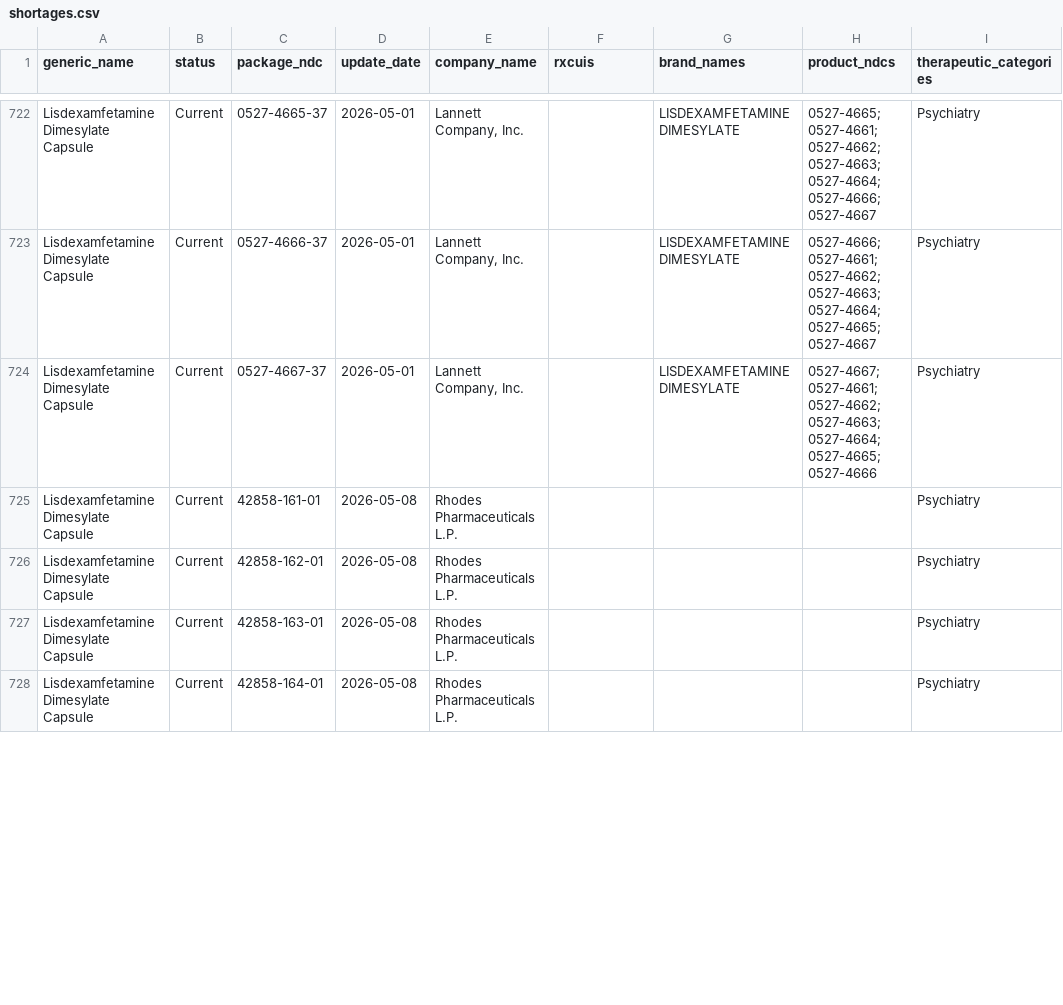
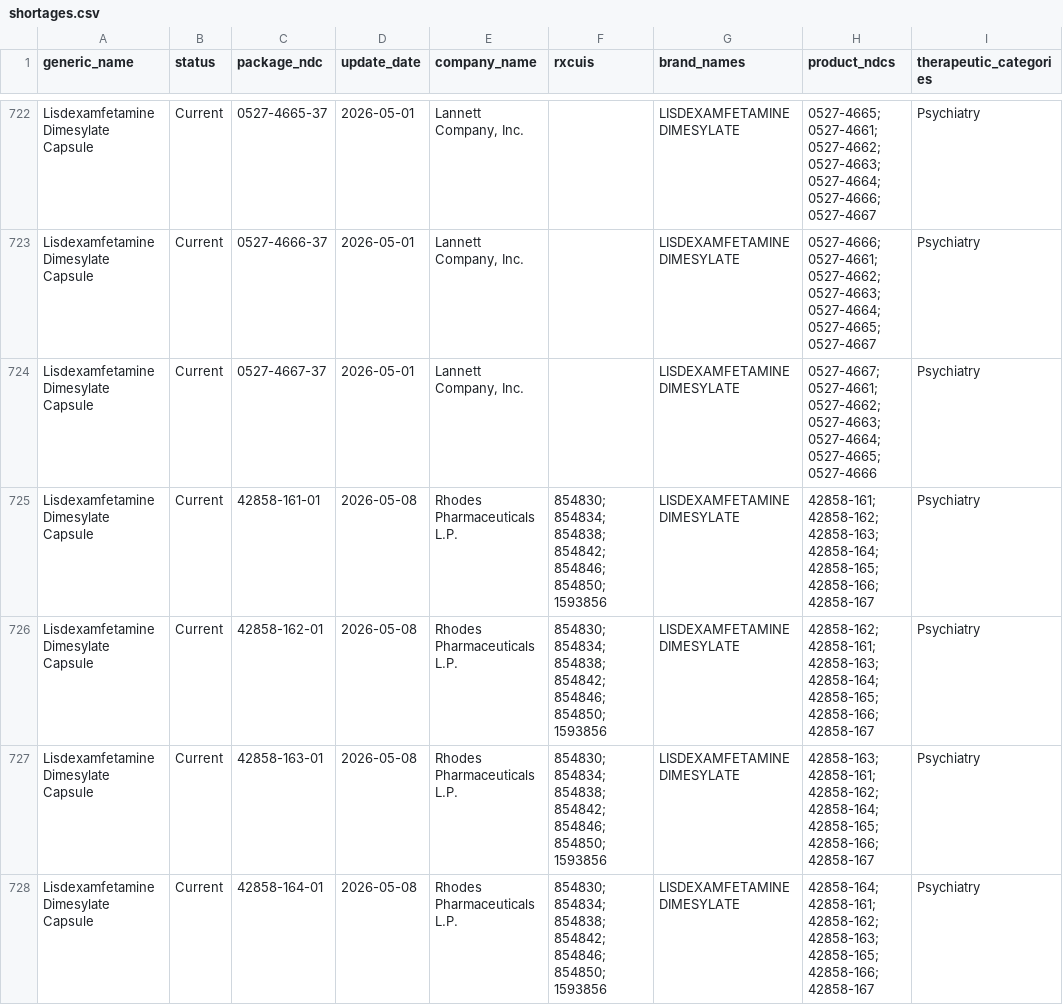
Before and after one commit to zzddddzz/rx-shortage-radar, a CSV file: site/data/shortages.csv, drawn as a sheet; only a part is shown, gaps mark what is left out; the diff covers the shown part only; the diff names each change by its address in the sheet, - before the commit and + after, or states it on an @@ line.

```diff
--- a/site/data/shortages.csv
+++ b/site/data/shortages.csv
-F725:F728 (rxcuis): (empty)
+F725:F728 (rxcuis): 854830; 854834; 854838; 854842; 854846; 854850; 1593856
-G725:G728 (brand_names): (empty)
+G725:G728 (brand_names): LISDEXAMFETAMINE DIMESYLATE
-H725 (product_ndcs): (empty)
+H725 (product_ndcs): 42858-161; 42858-162; 42858-163; 42858-164; 42858-165; 42858-166; 42858-167
-H726 (product_ndcs): (empty)
+H726 (product_ndcs): 42858-162; 42858-161; 42858-163; 42858-164; 42858-165; 42858-166; 42858-167
-H727 (product_ndcs): (empty)
+H727 (product_ndcs): 42858-163; 42858-161; 42858-162; 42858-164; 42858-165; 42858-166; 42858-167
-H728 (product_ndcs): (empty)
+H728 (product_ndcs): 42858-164; 42858-161; 42858-162; 42858-163; 42858-165; 42858-166; 42858-167
```
Also changed, not shown: 127 edited cells elsewhere in this file, 5 other files.
